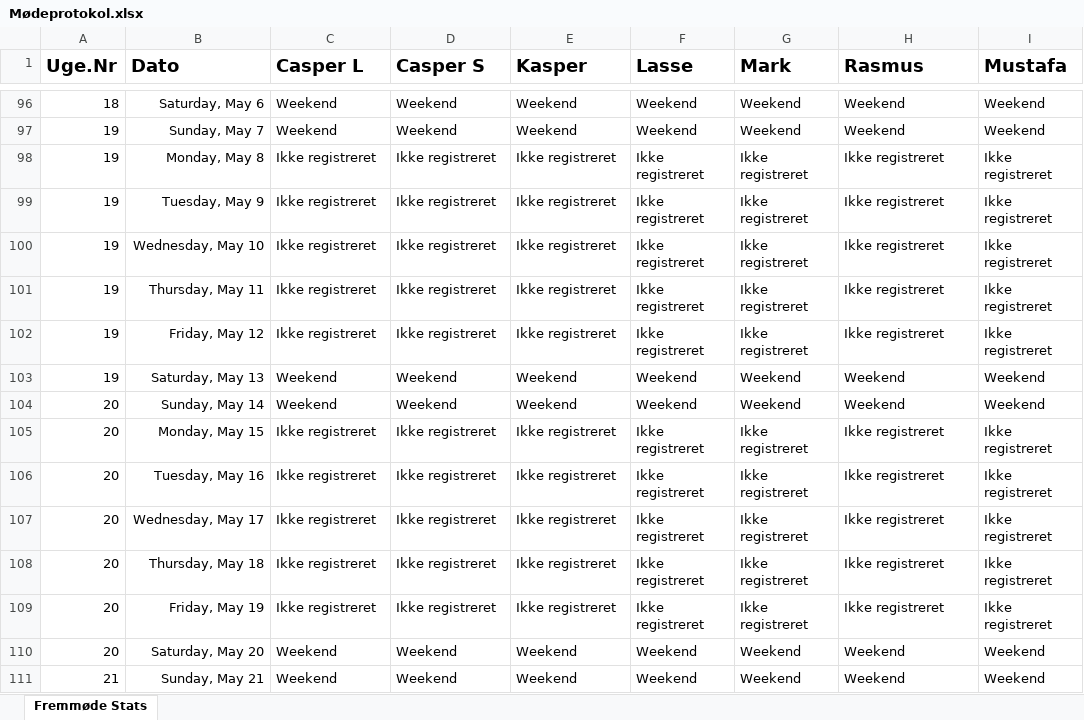
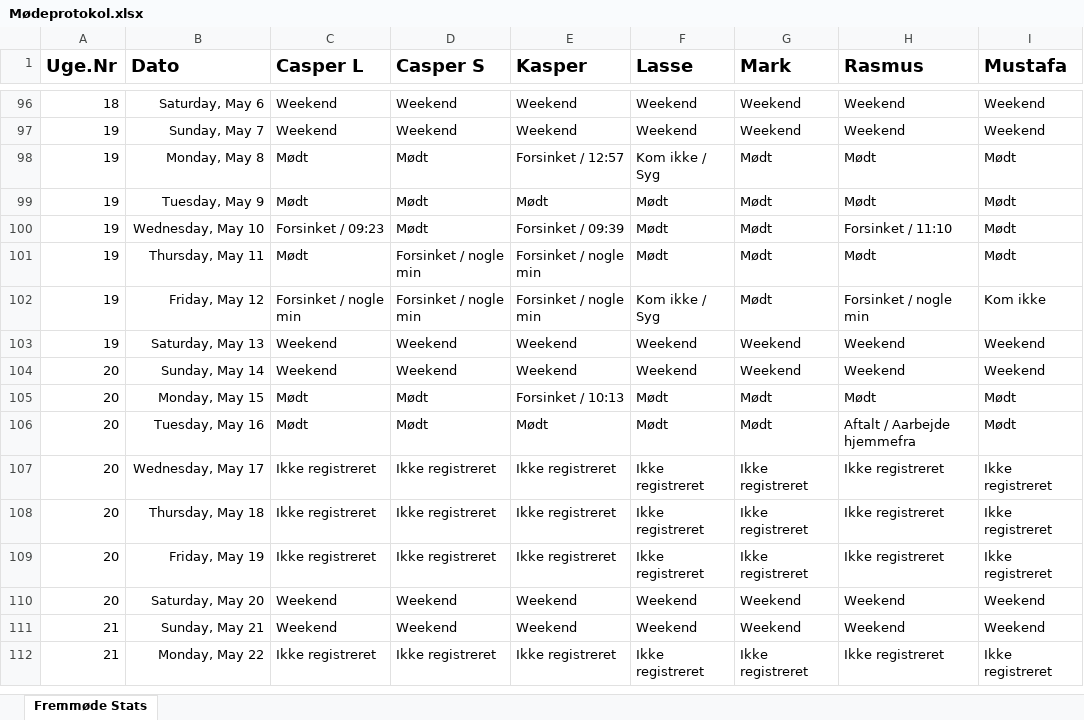
Before and after one commit to RMariegaard/P2, an Excel workbook: Mødeprotokol.xlsx, sheet Fremmøde Stats, drawn as a sheet; only a part is shown, gaps mark what is left out; the shorter side is filled out with more unchanged rows; values as stored, in another font and other column widths than the file's, no borders; conditional formats and table styles not drawn; the diff covers the shown part only; the diff names each change by its address in the sheet, - before the commit and + after, or states it on an @@ line.

```diff
--- a/Mødeprotokol.xlsx (sheet Fremmøde Stats)
+++ b/Mødeprotokol.xlsx (sheet Fremmøde Stats)
-C98:C99 (Casper L): Ikke registreret
+C98:C99 (Casper L): Mødt
-D98:D100 (Casper S): Ikke registreret
+D98:D100 (Casper S): Mødt
-E98 (Kasper): Ikke registreret
+E98 (Kasper): Forsinket / 12:57
-F98 (Lasse): Ikke registreret
+F98 (Lasse): Kom ikke / Syg
-G98:G102 (Mark): Ikke registreret
+G98:G102 (Mark): Mødt
-H98:H99 (Rasmus): Ikke registreret
+H98:H99 (Rasmus): Mødt
-I98:I101 (Mustafa): Ikke registreret
+I98:I101 (Mustafa): Mødt
-E99 (Kasper): Ikke registreret
+E99 (Kasper): Mødt
-F99:F101 (Lasse): Ikke registreret
+F99:F101 (Lasse): Mødt
-C100 (Casper L): Ikke registreret
+C100 (Casper L): Forsinket / 09:23
-E100 (Kasper): Ikke registreret
+E100 (Kasper): Forsinket / 09:39
-H100 (Rasmus): Ikke registreret
+H100 (Rasmus): Forsinket / 11:10
-C101 (Casper L): Ikke registreret
+C101 (Casper L): Mødt
-D101:D102 (Casper S): Ikke registreret
+D101:D102 (Casper S): Forsinket / nogle min
-E101:E102 (Kasper): Ikke registreret
+E101:E102 (Kasper): Forsinket / nogle min
-H101 (Rasmus): Ikke registreret
+H101 (Rasmus): Mødt
-C102 (Casper L): Ikke registreret
+C102 (Casper L): Forsinket / nogle min
-F102 (Lasse): Ikke registreret
+F102 (Lasse): Kom ikke / Syg
-H102 (Rasmus): Ikke registreret
+H102 (Rasmus): Forsinket / nogle min
-I102 (Mustafa): Ikke registreret
+I102 (Mustafa): Kom ikke
-C105:C106 (Casper L): Ikke registreret
+C105:C106 (Casper L): Mødt
-D105:D106 (Casper S): Ikke registreret
+D105:D106 (Casper S): Mødt
-E105 (Kasper): Ikke registreret
+E105 (Kasper): Forsinket / 10:13
-F105:F106 (Lasse): Ikke registreret
+F105:F106 (Lasse): Mødt
-G105:G106 (Mark): Ikke registreret
+G105:G106 (Mark): Mødt
-H105 (Rasmus): Ikke registreret
+H105 (Rasmus): Mødt
-I105:I106 (Mustafa): Ikke registreret
+I105:I106 (Mustafa): Mødt
-E106 (Kasper): Ikke registreret
+E106 (Kasper): Mødt
-H106 (Rasmus): Ikke registreret
+H106 (Rasmus): Aftalt / Aarbejde hjemmefra
```
Also changed, not shown: 42 edited cells elsewhere in this sheet.
